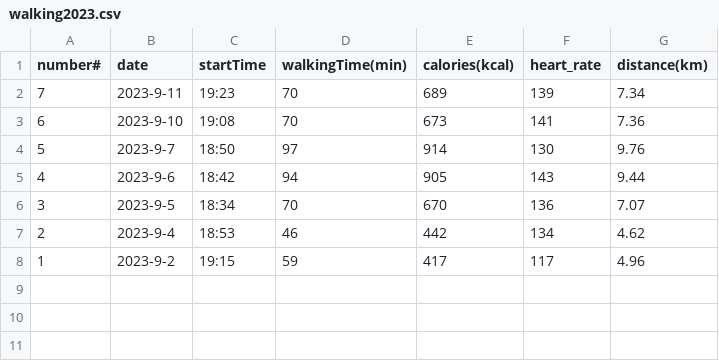
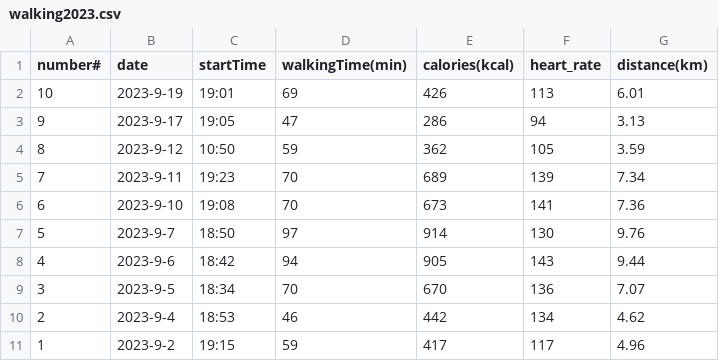
Before and after one commit to mrlu997/workout, a CSV file: walking2023.csv, drawn as a sheet.

Commit message:
Update walking2023.csv

```diff
--- a/walking2023.csv
+++ b/walking2023.csv
@@ -1,2 +1,5 @@
 number#,date,startTime,walkingTime(min),calories(kcal),heart_rate,distance(km)
+10,2023-9-19,19:01,69,426,113,6.01
+9,2023-9-17,19:05,47,286,94,3.13
+8,2023-9-12,10:50,59,362,105,3.59
 7,2023-9-11,19:23,70,689,139,7.34
```
